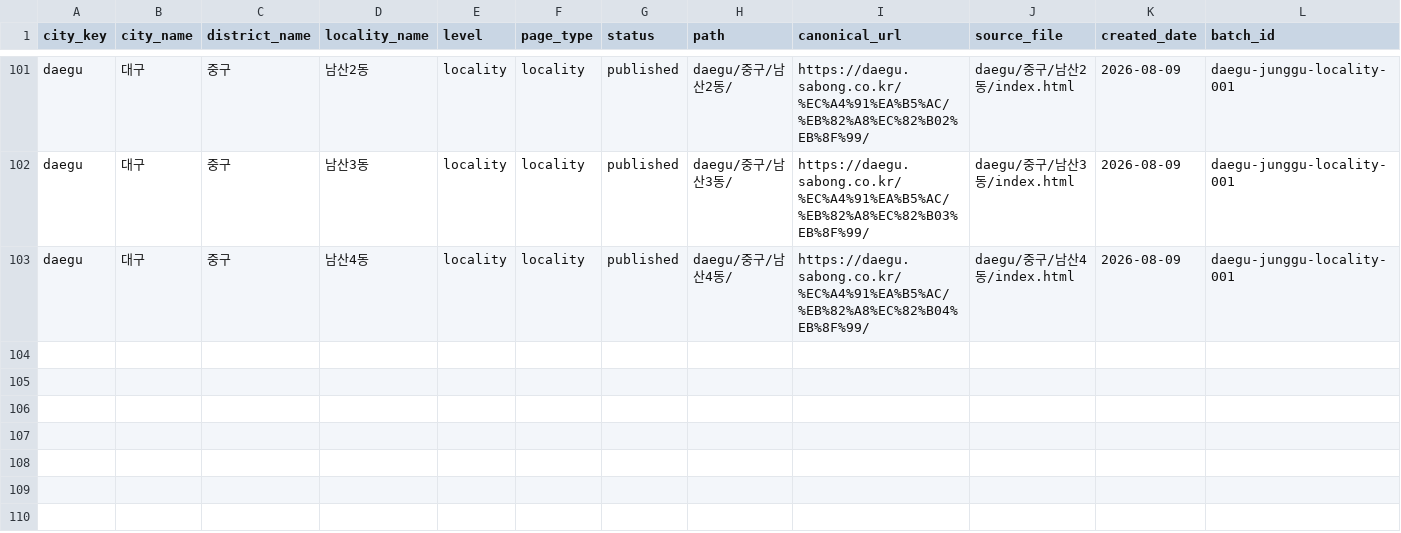
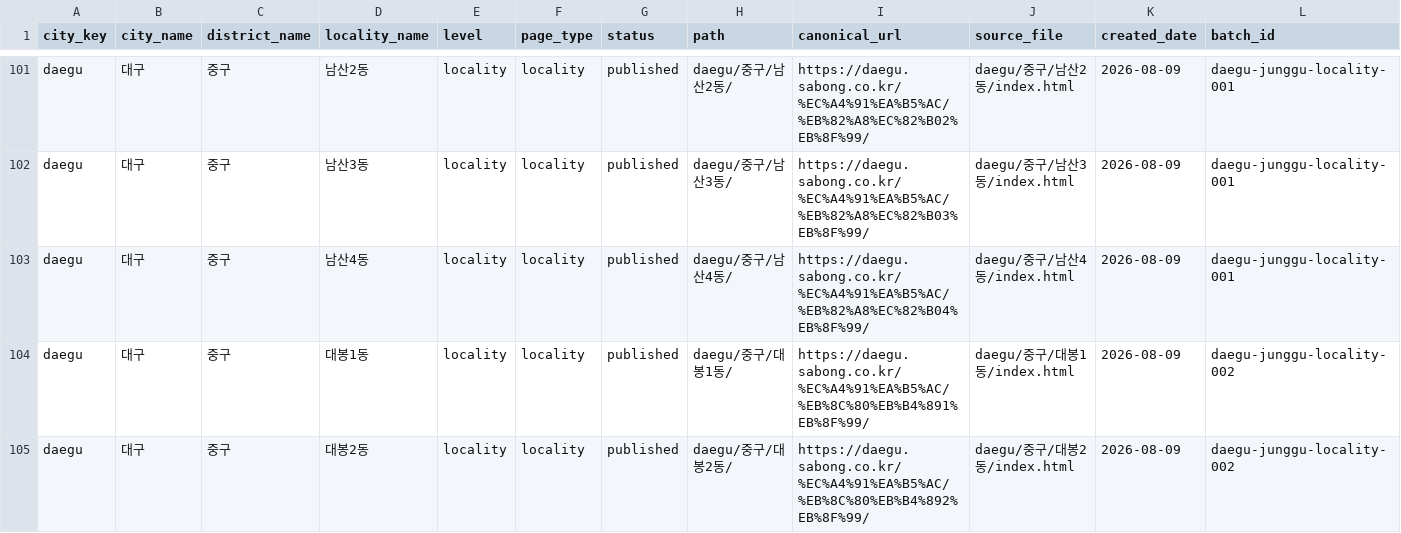
Before and after one commit to ace718a/sabong, a CSV file: maps/region_map.csv, drawn as a sheet; only a part is shown, gaps mark what is left out; the diff names each change by its address in the sheet, - before the commit and + after, or states it on an @@ line.

```diff
--- a/maps/region_map.csv
+++ b/maps/region_map.csv
+row 104: daegu | 대구 | 중구 | 대봉1동 | locality | locality | published | daegu/중구/대봉1동/ | https://daegu.sabong.co.kr/%EC%A4%91%EA%B5%AC/%EB%8C%80%EB%B4%891%EB%8F%99/ | daegu/중구/대봉1동/index.html | 2026-08-09 | daegu-junggu-locality-002
+row 105: daegu | 대구 | 중구 | 대봉2동 | locality | locality | published | daegu/중구/대봉2동/ | https://daegu.sabong.co.kr/%EC%A4%91%EA%B5%AC/%EB%8C%80%EB%B4%892%EB%8F%99/ | daegu/중구/대봉2동/index.html | 2026-08-09 | daegu-junggu-locality-002
```
Also changed, not shown: 14 other files.
